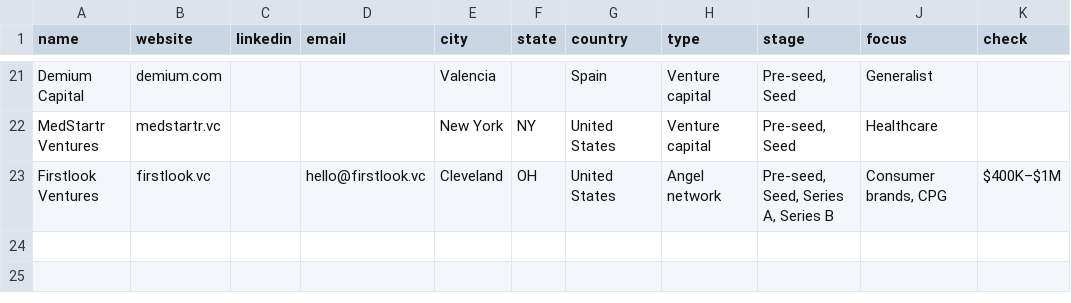
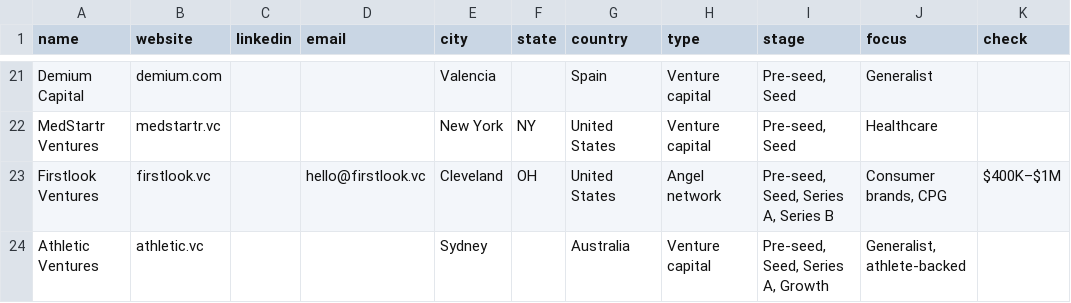
Before and after one commit to stopwatchcreative/colaeb-world-economies, a TSV file: investors/src_linkedin_vc_list_2026-11-13.tsv, drawn as a sheet; only a part is shown, gaps mark what is left out; the diff names each change by its address in the sheet, - before the commit and + after, or states it on an @@ line.

```diff
--- a/investors/src_linkedin_vc_list_2026-11-13.tsv
+++ b/investors/src_linkedin_vc_list_2026-11-13.tsv
+row 24: Athletic Ventures | athletic.vc |  |  | Sydney |  | Australia | Venture capital | Pre-seed, Seed, Series A, Growth | Generalist, athlete-backed
```
Also changed, not shown: 2 other files.
